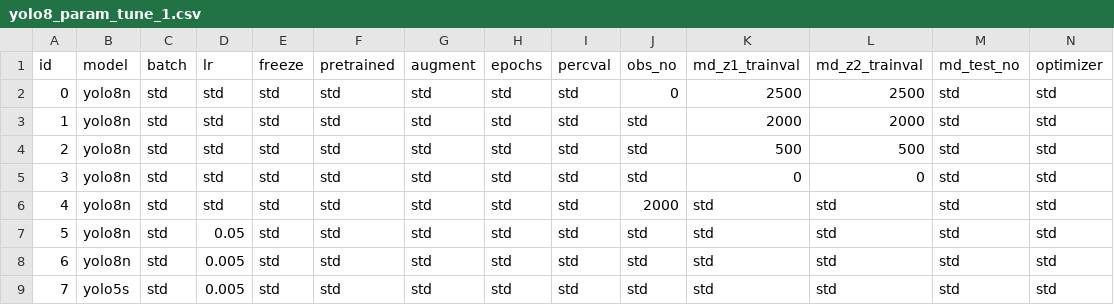
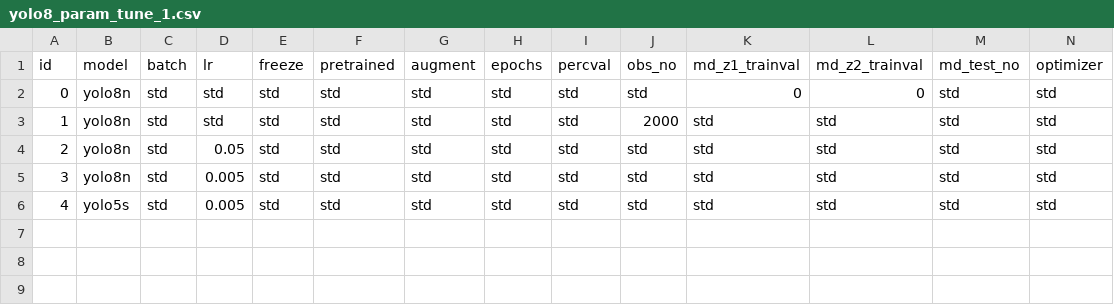
Before and after one commit to simoncarthew/MeerVision, a CSV file: ObjectDetection/Training/Parameters/yolo8_param_tune_1.csv, drawn as a sheet; only a part is shown; removed rows and columns are numbered as before the commit, all else as after; rows hold the shown columns only; the diff names each change by its address in the sheet, - before the commit and + after, or states it on an @@ line.

Commit message:
New parameters for yolo8 param tune 1

```diff
--- a/ObjectDetection/Training/Parameters/yolo8_param_tune_1.csv
+++ b/ObjectDetection/Training/Parameters/yolo8_param_tune_1.csv
-row 2: 0 | yolo8n | std | std | std | std | std | std | std | 0 | 2500 | 2500 | std | std
-row 3: 1 | yolo8n | std | std | std | std | std | std | std | std | 2000 | 2000 | std | std
-row 4: 2 | yolo8n | std | std | std | std | std | std | std | std | 500 | 500 | std | std
@@ column A (id) renumbered from row 2 down @@
```
Also changed, not shown: 1 other file.
